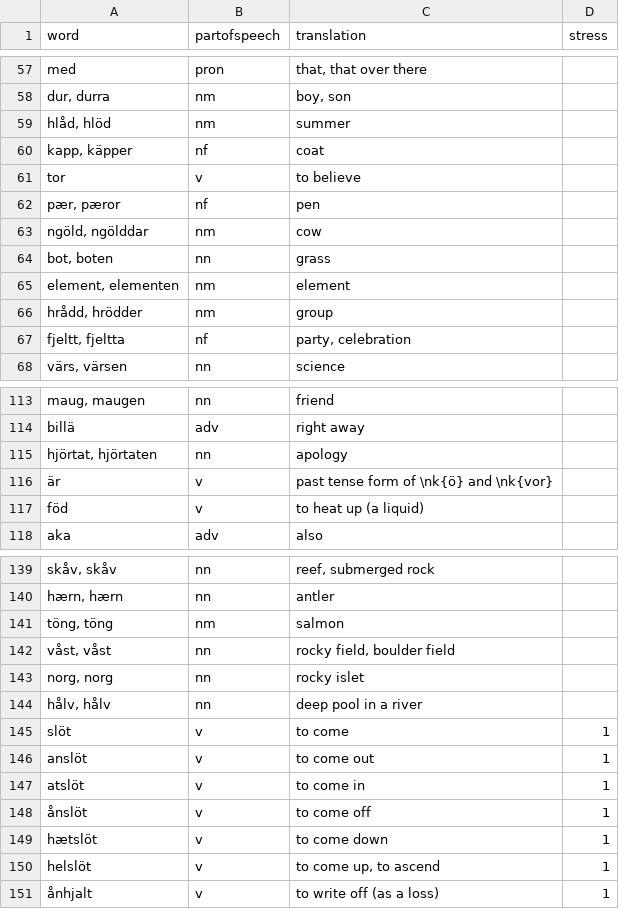
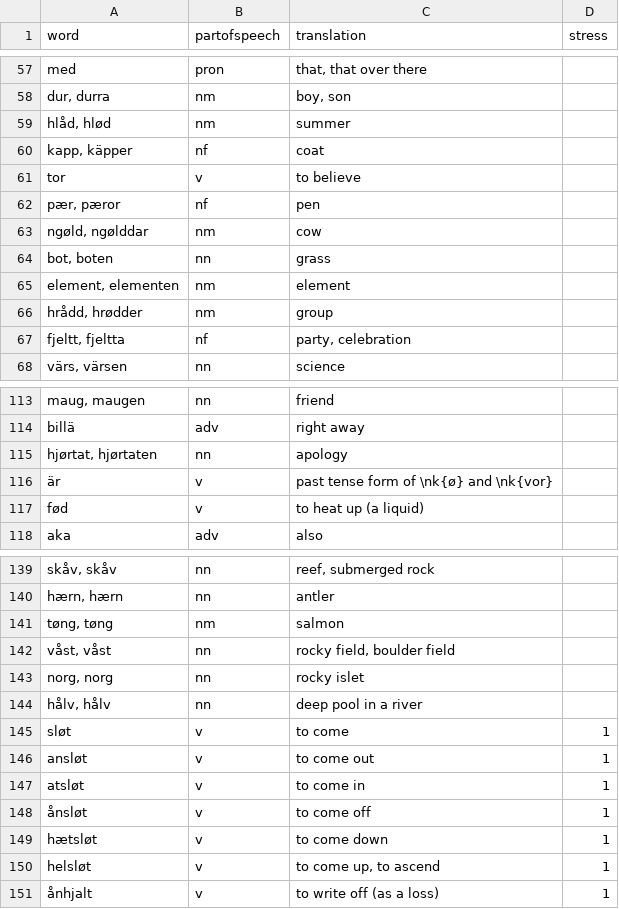
Before and after one commit to roelchristian/niklorsk, a CSV file: vocabulary/vocabulary.csv, drawn as a sheet; only a part is shown, gaps mark what is left out; the diff covers the shown part only.

```diff
--- a/vocabulary/vocabulary.csv
+++ b/vocabulary/vocabulary.csv
@@ -58,3 +58,3 @@ med;pron;that, that over there;
 dur, durra;nm;boy, son;
-hlåd, hlöd;nm;summer;
+hlåd, hlød;nm;summer;
 kapp, käpper;nf;coat;
@@ -62,6 +62,6 @@ tor;v;to believe;
 pær, pæror;nf;pen;
-ngöld, ngölddar;nm;cow;
+ngøld, ngølddar;nm;cow;
 bot, boten;nn;grass;
 element, elementen;nm;element;
-hrådd, hrödder;nm;group;
+hrådd, hrødder;nm;group;
 fjeltt, fjeltta;nf;party, celebration;
@@ -114,5 +114,5 @@ maug, maugen;nn;friend;
 billä;adv;right away;
-hjörtat, hjörtaten;nn;apology;
-är;v;past tense form of \nk{ö} and \nk{vor};
-föd;v;to heat up (a liquid);
+hjørtat, hjørtaten;nn;apology;
+är;v;past tense form of \nk{ø} and \nk{vor};
+fød;v;to heat up (a liquid);
 aka;adv;also;
@@ -140,3 +140,3 @@ skåv, skåv;nn;reef, submerged rock;
 hærn, hærn;nn;antler;
-töng, töng;nm;salmon;
+tøng, tøng;nm;salmon;
 våst, våst;nn;rocky field, boulder field;
@@ -144,8 +144,8 @@ norg, norg;nn;rocky islet;
 hålv, hålv;nn;deep pool in a river;
-slöt;v;to come;1
-anslöt;v;to come out;1
-atslöt;v;to come in;1
-ånslöt;v;to come off;1
-hætslöt;v;to come down;1
-helslöt;v;to come up, to ascend;1
+sløt;v;to come;1
+ansløt;v;to come out;1
+atsløt;v;to come in;1
+ånsløt;v;to come off;1
+hætsløt;v;to come down;1
+helsløt;v;to come up, to ascend;1
 ånhjalt;v;to write off (as a loss);1
```
Also changed, not shown: 4 edited cells elsewhere in this file, 8 other files.
